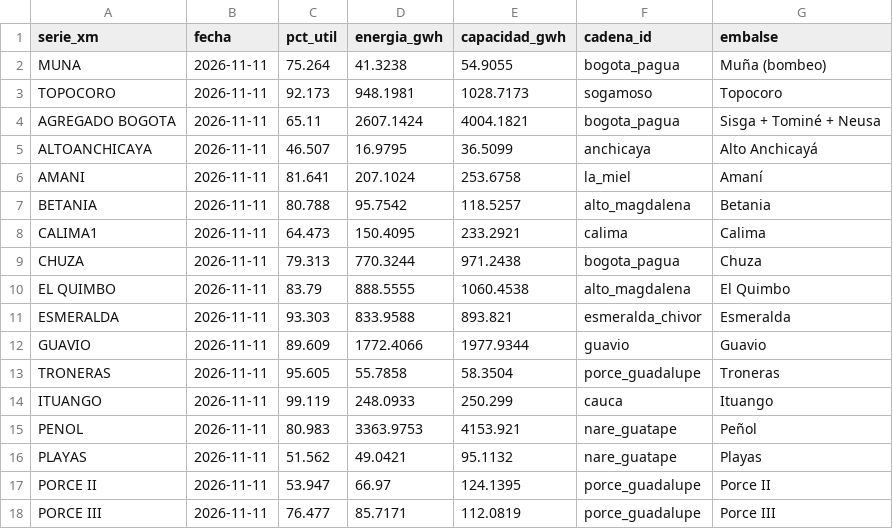
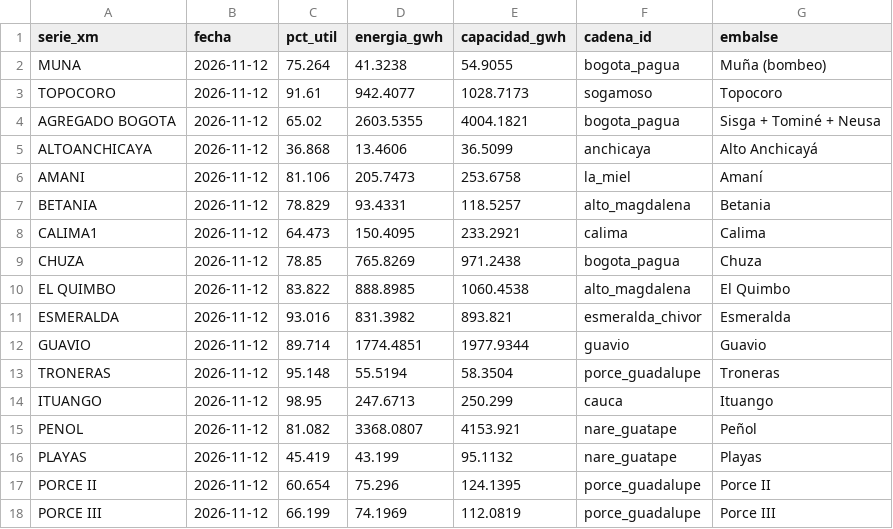
Before and after one commit to jsroncancio/embalses-sin, a CSV file: data/processed/xm_embalses_ultimo.csv, drawn as a sheet; only a part is shown; the diff covers the shown part only.

```diff
--- a/data/processed/xm_embalses_ultimo.csv
+++ b/data/processed/xm_embalses_ultimo.csv
@@ -1,18 +1,18 @@
 serie_xm,fecha,pct_util,energia_gwh,capacidad_gwh,cadena_id,embalse
-MUNA,2026-11-11,75.264,41.3238,54.9055,bogota_pagua,Muña (bombeo)
-TOPOCORO,2026-11-11,92.173,948.1981,1028.7173,sogamoso,Topocoro
-AGREGADO BOGOTA,2026-11-11,65.11,2607.1424,4004.1821,bogota_pagua,Sisga + Tominé + Neusa
-ALTOANCHICAYA,2026-11-11,46.507,16.9795,36.5099,anchicaya,Alto Anchicayá
-AMANI,2026-11-11,81.641,207.1024,253.6758,la_miel,Amaní
-BETANIA,2026-11-11,80.788,95.7542,118.5257,alto_magdalena,Betania
-CALIMA1,2026-11-11,64.473,150.4095,233.2921,calima,Calima
-CHUZA,2026-11-11,79.313,770.3244,971.2438,bogota_pagua,Chuza
-EL QUIMBO,2026-11-11,83.79,888.5555,1060.4538,alto_magdalena,El Quimbo
-ESMERALDA,2026-11-11,93.303,833.9588,893.821,esmeralda_chivor,Esmeralda
-GUAVIO,2026-11-11,89.609,1772.4066,1977.9344,guavio,Guavio
-TRONERAS,2026-11-11,95.605,55.7858,58.3504,porce_guadalupe,Troneras
-ITUANGO,2026-11-11,99.119,248.0933,250.299,cauca,Ituango
-PENOL,2026-11-11,80.983,3363.9753,4153.921,nare_guatape,Peñol
-PLAYAS,2026-11-11,51.562,49.0421,95.1132,nare_guatape,Playas
-PORCE II,2026-11-11,53.947,66.97,124.1395,porce_guadalupe,Porce II
-PORCE III,2026-11-11,76.477,85.7171,112.0819,porce_guadalupe,Porce III
+MUNA,2026-11-12,75.264,41.3238,54.9055,bogota_pagua,Muña (bombeo)
+TOPOCORO,2026-11-12,91.61,942.4077,1028.7173,sogamoso,Topocoro
+AGREGADO BOGOTA,2026-11-12,65.02,2603.5355,4004.1821,bogota_pagua,Sisga + Tominé + Neusa
+ALTOANCHICAYA,2026-11-12,36.868,13.4606,36.5099,anchicaya,Alto Anchicayá
+AMANI,2026-11-12,81.106,205.7473,253.6758,la_miel,Amaní
+BETANIA,2026-11-12,78.829,93.4331,118.5257,alto_magdalena,Betania
+CALIMA1,2026-11-12,64.473,150.4095,233.2921,calima,Calima
+CHUZA,2026-11-12,78.85,765.8269,971.2438,bogota_pagua,Chuza
+EL QUIMBO,2026-11-12,83.822,888.8985,1060.4538,alto_magdalena,El Quimbo
+ESMERALDA,2026-11-12,93.016,831.3982,893.821,esmeralda_chivor,Esmeralda
+GUAVIO,2026-11-12,89.714,1774.4851,1977.9344,guavio,Guavio
+TRONERAS,2026-11-12,95.148,55.5194,58.3504,porce_guadalupe,Troneras
+ITUANGO,2026-11-12,98.95,247.6713,250.299,cauca,Ituango
+PENOL,2026-11-12,81.082,3368.0807,4153.921,nare_guatape,Peñol
+PLAYAS,2026-11-12,45.419,43.199,95.1132,nare_guatape,Playas
+PORCE II,2026-11-12,60.654,75.296,124.1395,porce_guadalupe,Porce II
+PORCE III,2026-11-12,66.199,74.1969,112.0819,porce_guadalupe,Porce III
```
Also changed, not shown: 21 edited cells elsewhere in this file, data/processed/xm_cadenas_diario.csv, data/processed/xm_sistema_diario.csv, 9 other files.
